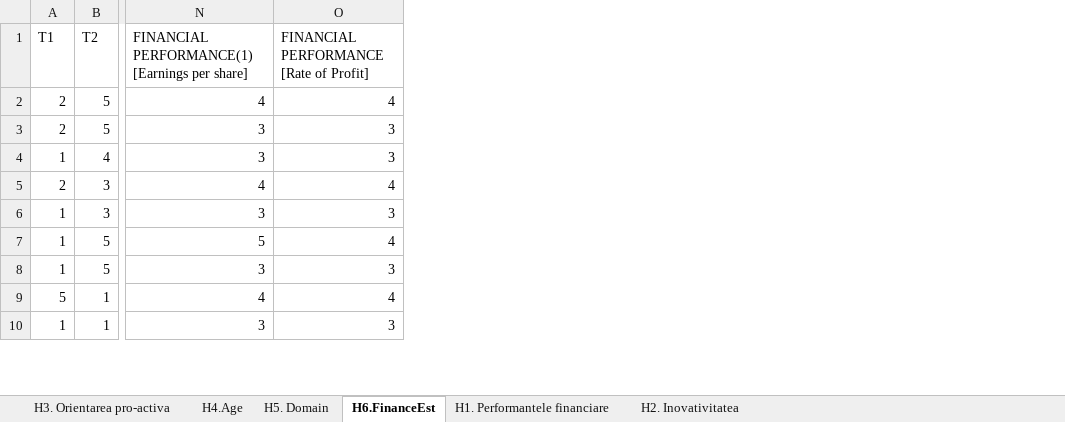
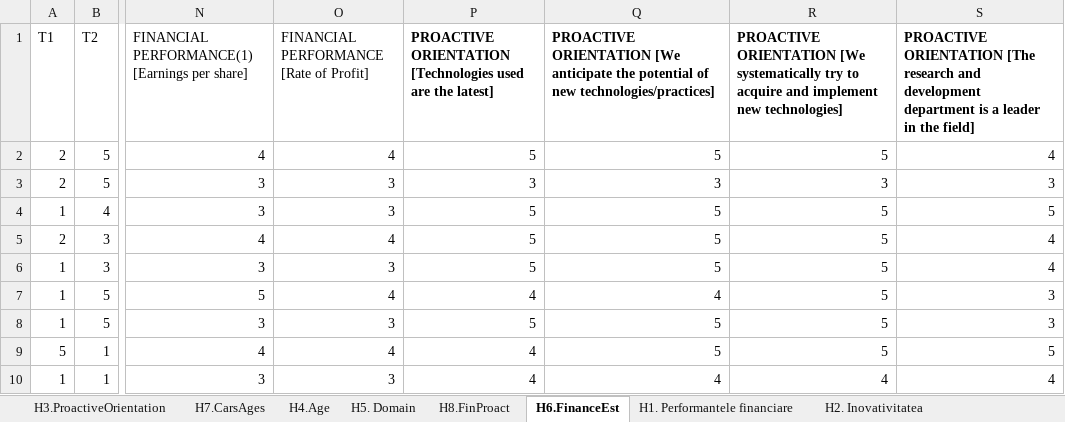
Before and after one commit to mecchmatProjects/Econometrics, an Excel workbook: Data_Excel_Bins.xlsx, sheet Н6.FinanceEst, drawn as a sheet; only a part is shown, gaps mark what is left out; values as stored, in another font and other column widths than the file's, no borders; the diff names each change by its address in the sheet, - before the commit and + after, or states it on an @@ line.

```diff
--- a/Data_Excel_Bins.xlsx (sheet Н6.FinanceEst)
+++ b/Data_Excel_Bins.xlsx (sheet Н6.FinanceEst)
-sheet tab: H3. Orientarea pro-activa
+sheet tab: H3.ProactiveOrientation
+sheet tab: H7.CarsAges
+sheet tab: H8.FinProact
+column P, rows 1-10: PROACTIVE ORIENTATION [Technologies used are the latest] | 5 | 3 | 5 | 5 | 5 | 4 | 5 | 4 | 4
+column Q, rows 1-10: PROACTIVE ORIENTATION [We anticipate the potential of new technologies/practices] | 5 | 3 | 5 | 5 | 5 | 4 | 5 | 5 | 4
+column R, rows 1-10: PROACTIVE ORIENTATION [We systematically try to acquire and implement new technologies] | 5 | 3 | 5 | 5 | 5 | 5 | 5 | 5 | 4
+column S, rows 1-10: PROACTIVE ORIENTATION [The research and development department is a leader in the field] | 4 | 3 | 5 | 4 | 4 | 3 | 3 | 5 | 4
```
Also changed, not shown: sheet H5. Domain, sheet H4.Age, CTS_Campanie R30 Iarna 2019-2020_English.xlsx, Chestionar_Transforemed.xlsx, 6 other files.
